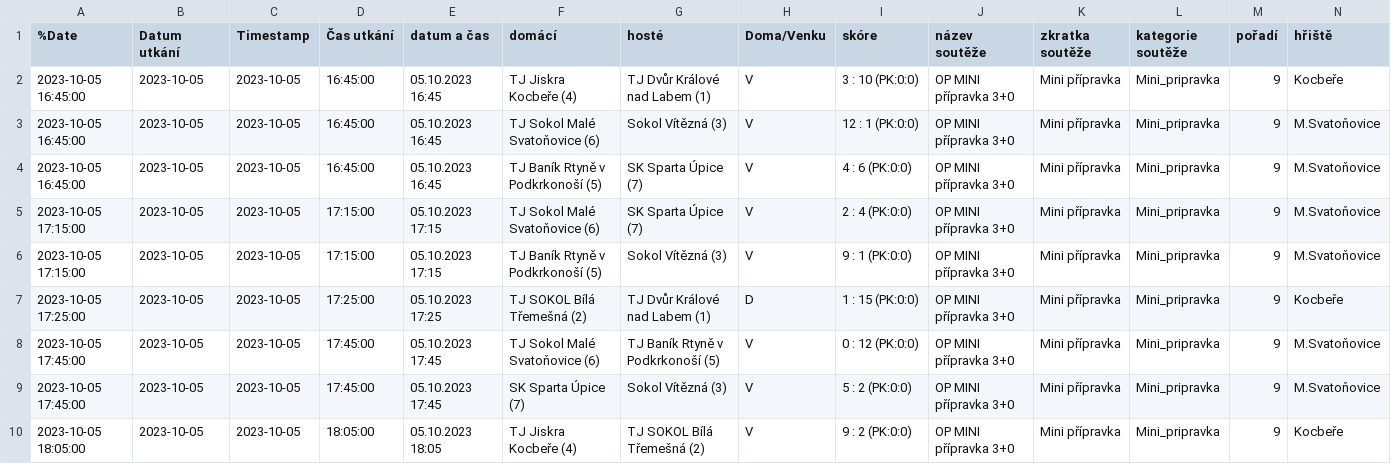
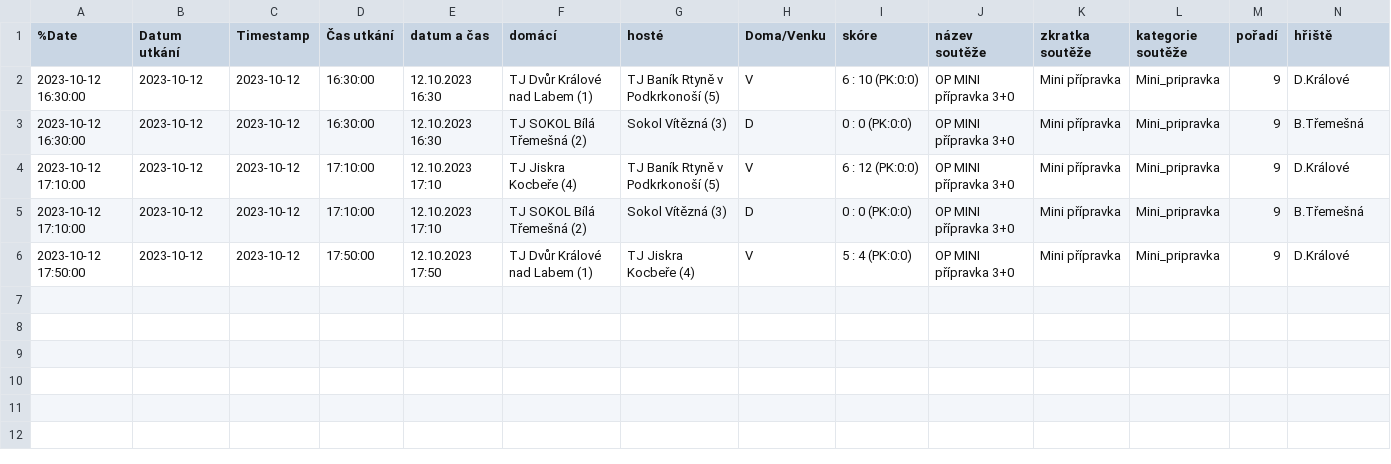
Before and after one commit to MustafaHadzi/bt_matches, a CSV file: utkani_Mini_pripravka.csv, drawn as a sheet; only a part is shown; removed rows and columns are numbered as before the commit, all else as after; rows hold the shown columns only; the diff names each change by its address in the sheet, - before the commit and + after, or states it on an @@ line.

Commit message:
Committing file utkani_Mini_pripravka.csv

```diff
--- a/utkani_Mini_pripravka.csv
+++ b/utkani_Mini_pripravka.csv
-A2 (%Date): 2023-10-05 16:45:00
+A2 (%Date): 2023-10-12 16:30:00
-B2 (Datum utkání): 2023-10-05
+B2 (Datum utkání): 2023-10-12
-C2 (Timestamp): 2023-10-05
+C2 (Timestamp): 2023-10-12
-D2 (Čas utkání): 16:45:00
+D2 (Čas utkání): 16:30:00
-E2 (datum a čas): 05.10.2023 16:45
+E2 (datum a čas): 12.10.2023 16:30
-F2 (domácí): TJ Jiskra Kocbeře (4)
+F2 (domácí): TJ Dvůr Králové nad Labem (1)
-G2 (hosté): TJ Dvůr Králové nad Labem (1)
+G2 (hosté): TJ Baník Rtyně v Podkrkonoší (5)
-I2 (skóre): 3 : 10 (PK:0:0)
+I2 (skóre): 6 : 10 (PK:0:0)
-N2 (hřiště): Kocbeře
+N2 (hřiště): D.Králové
-row 3: 2023-10-05 16:45:00 | 2023-10-05 | 2023-10-05 | 16:45:00 | 05.10.2023 16:45 | TJ Sokol Malé Svatoňovice (6) | Sokol Vítězná (3) | V | 12 : 1 (PK:0:0) | OP MINI přípravka 3+0 | Mini přípravka | Mini_pripravka | 9 | M.Svatoňovice
-row 4: 2023-10-05 16:45:00 | 2023-10-05 | 2023-10-05 | 16:45:00 | 05.10.2023 16:45 | TJ Baník Rtyně v Podkrkonoší (5) | SK Sparta Úpice (7) | V | 4 : 6 (PK:0:0) | OP MINI přípravka 3+0 | Mini přípravka | Mini_pripravka | 9 | M.Svatoňovice
-row 5: 2023-10-05 17:15:00 | 2023-10-05 | 2023-10-05 | 17:15:00 | 05.10.2023 17:15 | TJ Sokol Malé Svatoňovice (6) | SK Sparta Úpice (7) | V | 2 : 4 (PK:0:0) | OP MINI přípravka 3+0 | Mini přípravka | Mini_pripravka | 9 | M.Svatoňovice
-row 6: 2023-10-05 17:15:00 | 2023-10-05 | 2023-10-05 | 17:15:00 | 05.10.2023 17:15 | TJ Baník Rtyně v Podkrkonoší (5) | Sokol Vítězná (3) | V | 9 : 1 (PK:0:0) | OP MINI přípravka 3+0 | Mini přípravka | Mini_pripravka | 9 | M.Svatoňovice
-A3 (%Date): 2023-10-05 17:25:00
+A3 (%Date): 2023-10-12 16:30:00
-B3:B6 (Datum utkání): 2023-10-05
+B3:B6 (Datum utkání): 2023-10-12
-C3:C6 (Timestamp): 2023-10-05
+C3:C6 (Timestamp): 2023-10-12
-D3 (Čas utkání): 17:25:00
+D3 (Čas utkání): 16:30:00
-E3 (datum a čas): 05.10.2023 17:25
+E3 (datum a čas): 12.10.2023 16:30
-G3 (hosté): TJ Dvůr Králové nad Labem (1)
+G3 (hosté): Sokol Vítězná (3)
-I3 (skóre): 1 : 15 (PK:0:0)
+I3 (skóre): 0 : 0 (PK:0:0)
-N3 (hřiště): Kocbeře
+N3 (hřiště): B.Třemešná
-A4:A5 (%Date): 2023-10-05 17:45:00
+A4:A5 (%Date): 2023-10-12 17:10:00
-D4:D5 (Čas utkání): 17:45:00
+D4:D5 (Čas utkání): 17:10:00
-E4:E5 (datum a čas): 05.10.2023 17:45
+E4:E5 (datum a čas): 12.10.2023 17:10
-F4 (domácí): TJ Sokol Malé Svatoňovice (6)
+F4 (domácí): TJ Jiskra Kocbeře (4)
-I4 (skóre): 0 : 12 (PK:0:0)
+I4 (skóre): 6 : 12 (PK:0:0)
-N4 (hřiště): M.Svatoňovice
+N4 (hřiště): D.Králové
-F5 (domácí): SK Sparta Úpice (7)
+F5 (domácí): TJ SOKOL Bílá Třemešná (2)
-H5 (Doma/Venku): V
+H5 (Doma/Venku): D
-I5 (skóre): 5 : 2 (PK:0:0)
+I5 (skóre): 0 : 0 (PK:0:0)
-N5 (hřiště): M.Svatoňovice
+N5 (hřiště): B.Třemešná
-A6 (%Date): 2023-10-05 18:05:00
+A6 (%Date): 2023-10-12 17:50:00
-D6 (Čas utkání): 18:05:00
+D6 (Čas utkání): 17:50:00
-E6 (datum a čas): 05.10.2023 18:05
+E6 (datum a čas): 12.10.2023 17:50
-F6 (domácí): TJ Jiskra Kocbeře (4)
+F6 (domácí): TJ Dvůr Králové nad Labem (1)
-G6 (hosté): TJ SOKOL Bílá Třemešná (2)
+G6 (hosté): TJ Jiskra Kocbeře (4)
-I6 (skóre): 9 : 2 (PK:0:0)
+I6 (skóre): 5 : 4 (PK:0:0)
-N6 (hřiště): Kocbeře
+N6 (hřiště): D.Králové
```
